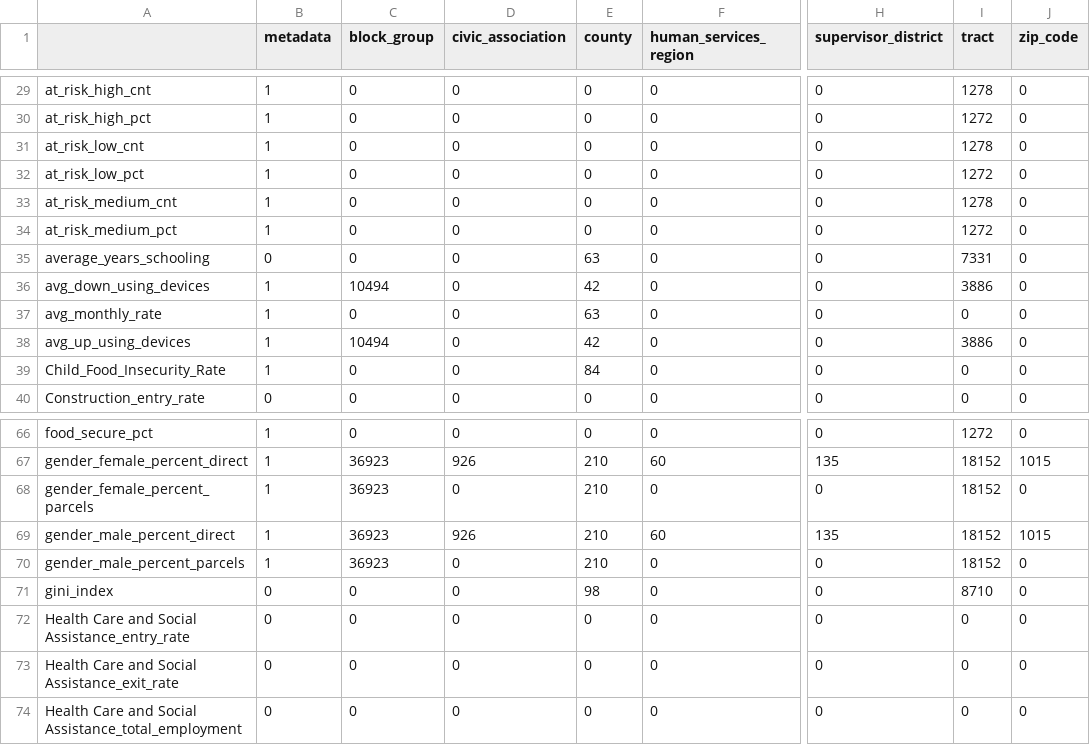
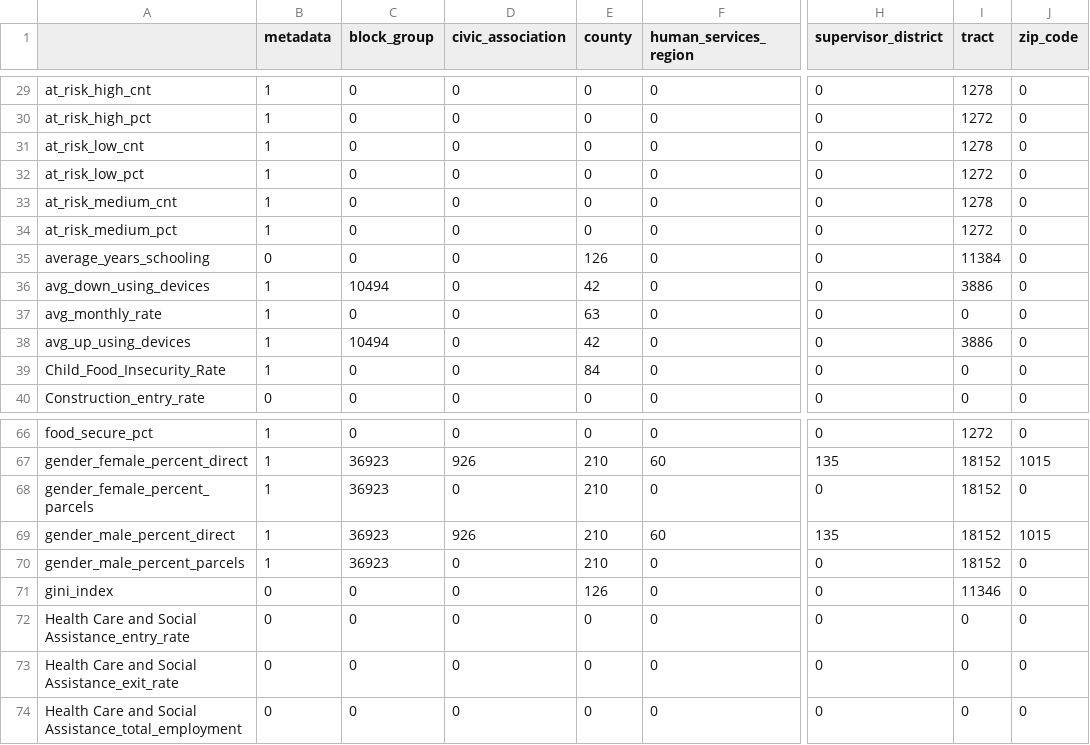
Before and after one commit to uva-bi-sdad/capital_region, a CSV file: docs/data/coverage.csv, drawn as a sheet; only a part is shown, gaps mark what is left out; the diff names each change by its address in the sheet, - before the commit and + after, or states it on an @@ line.

```diff
--- a/docs/data/coverage.csv
+++ b/docs/data/coverage.csv
-E35 (county): 63
+E35 (county): 126
-I35 (tract): 7331
+I35 (tract): 11384
-E71 (county): 98
+E71 (county): 126
-I71 (tract): 8710
+I71 (tract): 11346
```
Also changed, not shown: 7 other files.
